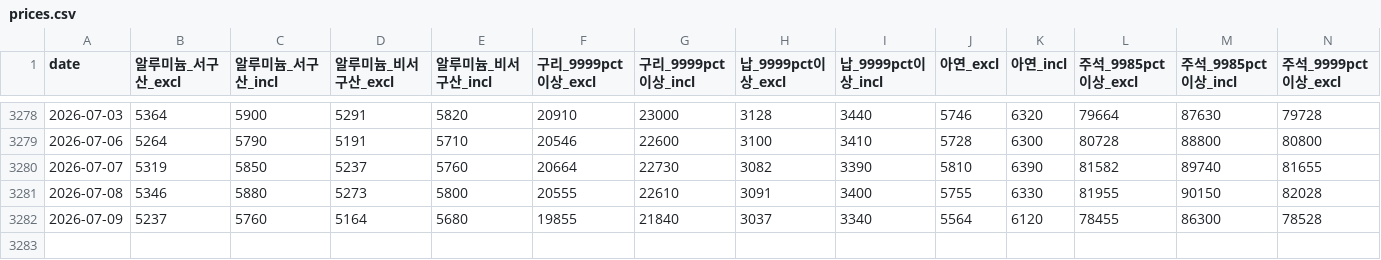
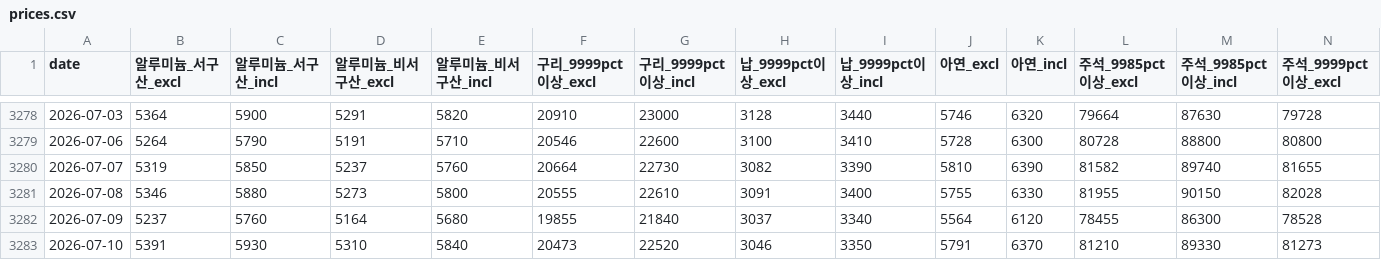
Before and after one commit to Hanue-coder/Korean_Public_Nonferrous_Metal_Price, a CSV file: data/prices.csv, drawn as a sheet; only a part is shown, gaps mark what is left out; rows hold the shown columns only; the diff names each change by its address in the sheet, - before the commit and + after, or states it on an @@ line.

```diff
--- a/data/prices.csv
+++ b/data/prices.csv
+row 3283: 2026-07-10 | 5391 | 5930 | 5310 | 5840 | 20473 | 22520 | 3046 | 3350 | 5791 | 6370 | 81210 | 89330 | 81273
```
Also changed, not shown: 3 other files.
